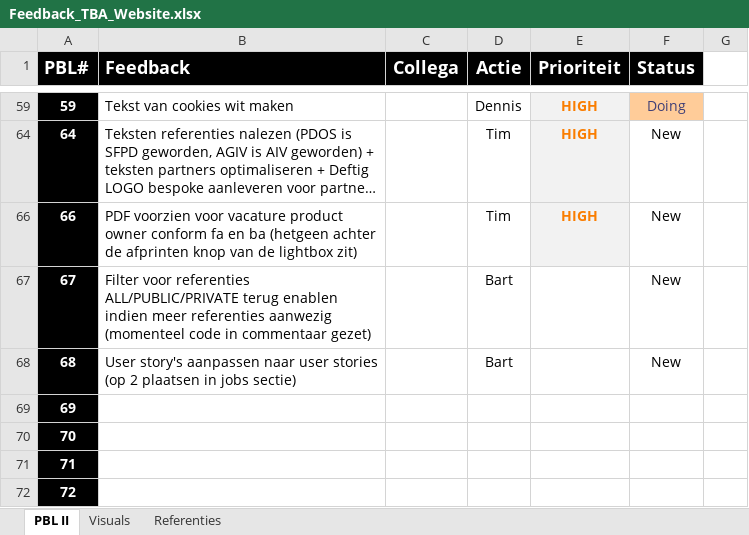
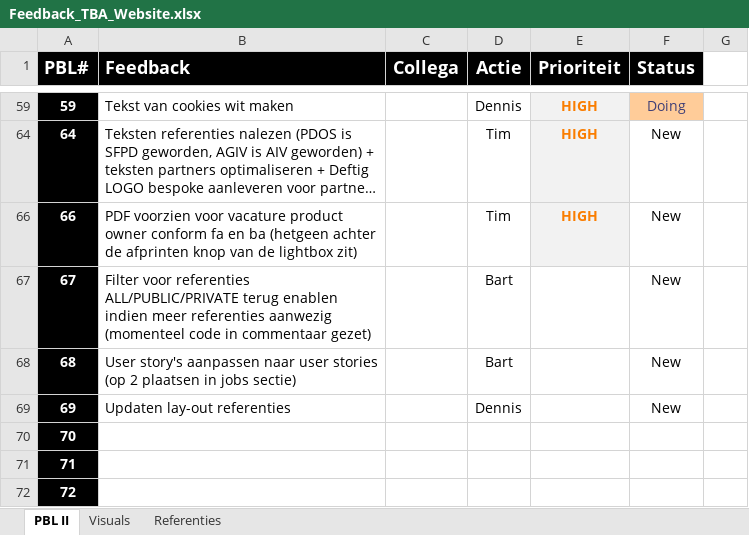
Before and after one commit to TheBusinessAnalysts/website, an Excel workbook: Documentation/Feedback_TBA_Website.xlsx, sheet PBL II, drawn as a sheet; only a part is shown, gaps mark what is left out; long unchanged cells end in …; values as stored, in another font and other column widths than the file's, no borders; the diff names each change by its address in the sheet, - before the commit and + after, or states it on an @@ line.

```diff
--- a/Documentation/Feedback_TBA_Website.xlsx (sheet PBL II)
+++ b/Documentation/Feedback_TBA_Website.xlsx (sheet PBL II)
-B69 (Feedback): (empty)
+B69 (Feedback): Updaten lay-out referenties
-D69 (Actie): (empty)
+D69 (Actie): Dennis
-F69 (Status): (empty)
+F69 (Status): New
```
Also changed, not shown: 1 other file.
